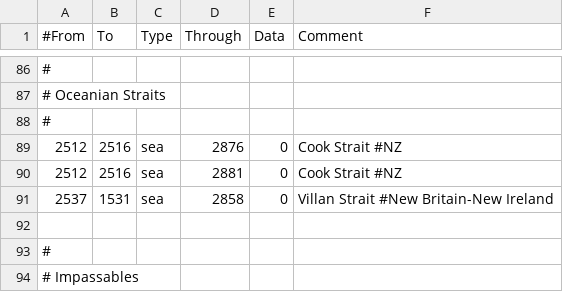
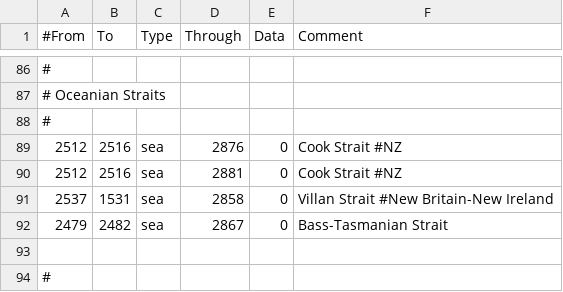
Before and after one commit to codingfan786/Vic2-TNO, a CSV file: TNO/map/adjacencies.csv, drawn as a sheet; only a part is shown, gaps mark what is left out; the shorter side is filled out with more unchanged rows; the diff names each change by its address in the sheet, - before the commit and + after, or states it on an @@ line.

```diff
--- a/TNO/map/adjacencies.csv
+++ b/TNO/map/adjacencies.csv
+row 92: 2479 | 2482 | sea | 2867 | 0 | Bass-Tasmanian Strait
```
Also changed, not shown: 11 other files.
